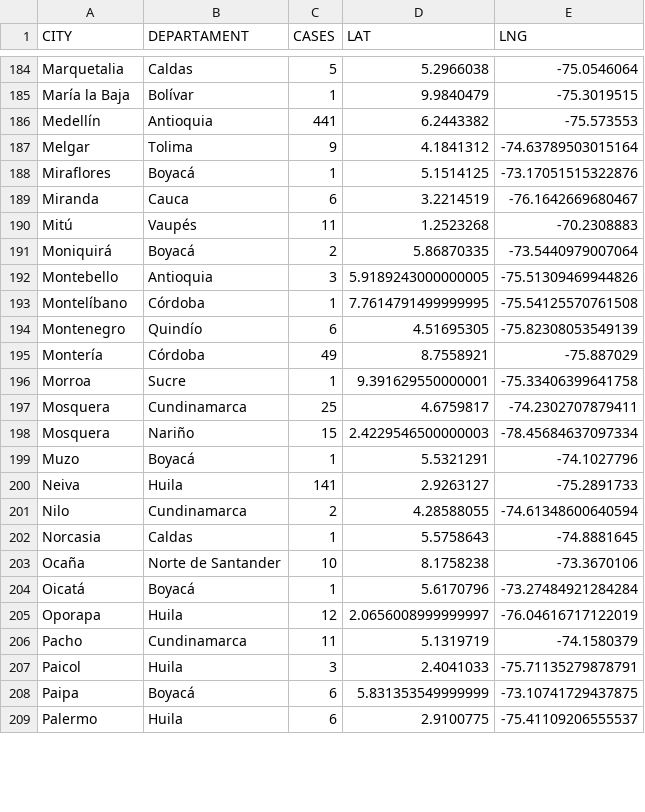
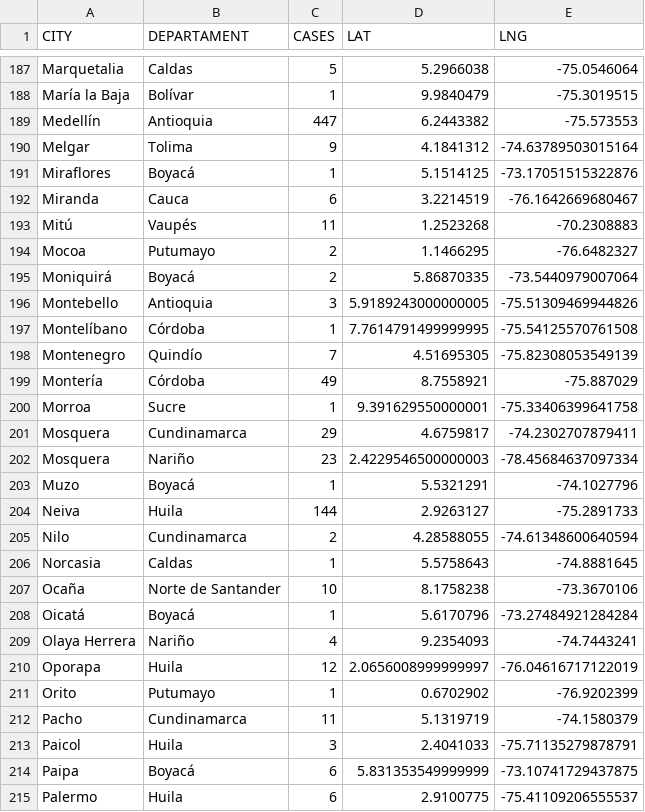
Before and after one commit to yammadev/col-covid-19, a CSV file: data/csv/statistics.csv, drawn as a sheet; only a part is shown, gaps mark what is left out; the diff covers the shown part only.

Commit message:
Data updated 25-05-2020 20:38

```diff
--- a/data/csv/statistics.csv
+++ b/data/csv/statistics.csv
@@ -185,3 +188,3 @@ Marquetalia,Caldas,5,5.2966038,-75.0546064
 María la Baja,Bolívar,1,9.9840479,-75.3019515
-Medellín,Antioquia,441,6.2443382,-75.573553
+Medellín,Antioquia,447,6.2443382,-75.573553
 Melgar,Tolima,9,4.1841312,-74.63789503015164
@@ -190,2 +193,3 @@ Miranda,Cauca,6,3.2214519,-76.1642669680467
 Mitú,Vaupés,11,1.2523268,-70.2308883
+Mocoa,Putumayo,2,1.1466295,-76.6482327
 Moniquirá,Boyacá,2,5.86870335,-73.5440979007064
@@ -193,9 +197,9 @@ Montebello,Antioquia,3,5.9189243000000005,-75.51309469944826
 Montelíbano,Córdoba,1,7.7614791499999995,-75.54125570761508
-Montenegro,Quindío,6,4.51695305,-75.82308053549139
+Montenegro,Quindío,7,4.51695305,-75.82308053549139
 Montería,Córdoba,49,8.7558921,-75.887029
 Morroa,Sucre,1,9.391629550000001,-75.33406399641758
-Mosquera,Cundinamarca,25,4.6759817,-74.2302707879411
-Mosquera,Nariño,15,2.4229546500000003,-78.45684637097334
+Mosquera,Cundinamarca,29,4.6759817,-74.2302707879411
+Mosquera,Nariño,23,2.4229546500000003,-78.45684637097334
 Muzo,Boyacá,1,5.5321291,-74.1027796
-Neiva,Huila,141,2.9263127,-75.2891733
+Neiva,Huila,144,2.9263127,-75.2891733
 Nilo,Cundinamarca,2,4.28588055,-74.61348600640594
@@ -204,3 +208,5 @@ Ocaña,Norte de Santander,10,8.1758238,-73.3670106
 Oicatá,Boyacá,1,5.6170796,-73.27484921284284
+Olaya Herrera,Nariño,4,9.2354093,-74.7443241
 Oporapa,Huila,12,2.0656008999999997,-76.04616717122019
+Orito,Putumayo,1,0.6702902,-76.9202399
 Pacho,Cundinamarca,11,5.1319719,-74.1580379
```
Also changed, not shown: 9 added rows, 1 removed row and 69 edited cells elsewhere in this file, data/csv/cases_per_origin.csv, data/csv/samples.csv, 29 other files.
